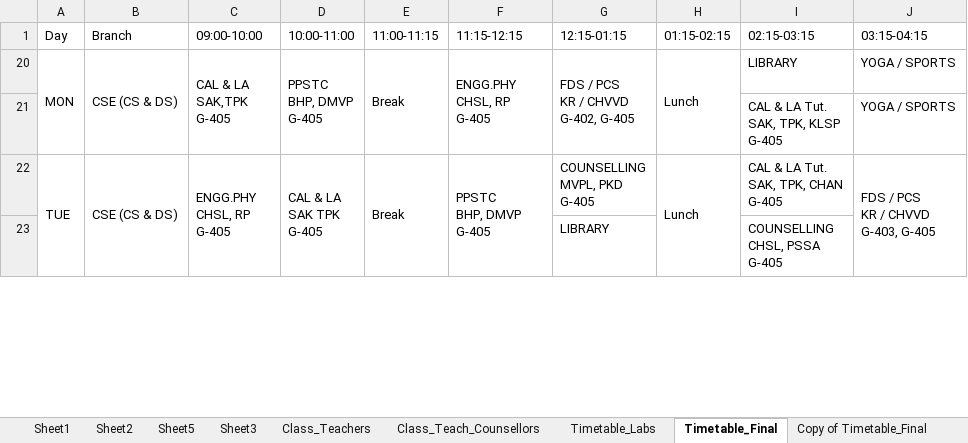
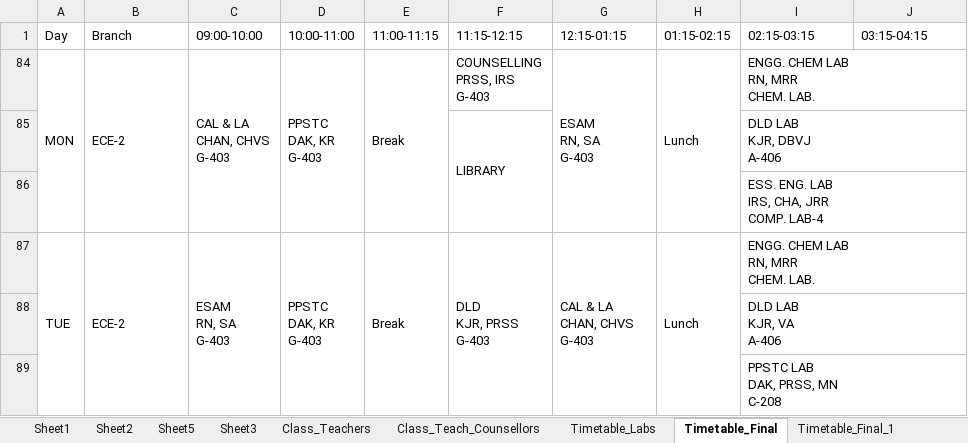
Before and after one commit to saran-neralla7/tt-analytics, an Excel workbook: timetables/1st Sem TIME TABLE 2026-2027_1.1.xlsx, sheet Timetable_Final, drawn as a sheet; only a part is shown; values as stored, in another font and other column widths than the file's, no cell formats; charts and pictures not drawn; removed rows and columns are numbered as before the commit, all else as after; ↵ is a line break in a cell; the diff covers the shown part only; the diff names each change by its address in the sheet, - before the commit and + after, or states it on an @@ line.

Commit message:
Update timetable data from updated Excel workbook (Timetable_Final CIVIL reshuffle, CSE-1 tutorial faculty change, and ECE-2 lab swap)

```diff
--- a/timetables/1st Sem TIME TABLE 2026-2027_1.1.xlsx (sheet Timetable_Final)
+++ b/timetables/1st Sem TIME TABLE 2026-2027_1.1.xlsx (sheet Timetable_Final)
-sheet tab: Copy of Timetable_Final
+sheet tab: Timetable_Final_1
-B84 (Branch): CSE (CS & DS)
+B84 (Branch): ECE-2
-C84 (09:00-10:00): CAL & LA ↵ SAK,TPK ↵ G-405
+C84 (09:00-10:00): CAL & LA ↵ CHAN, CHVS ↵ G-403
-D84 (10:00-11:00): PPSTC ↵ BHP, DMVP ↵ G-405
+D84 (10:00-11:00): PPSTC ↵ DAK, KR ↵ G-403
-F84 (11:15-12:15): ENGG.PHY ↵ CHSL, RP ↵ G-405
+F84 (11:15-12:15): COUNSELLING ↵ PRSS, IRS ↵ G-403
-F20:F21 merged
-G84 (12:15-01:15): FDS / PCS ↵ KR / CHVVD ↵ G-402, G-405
+G84 (12:15-01:15): ESAM ↵ RN, SA ↵ G-403
-I84 (02:15-03:15): LIBRARY
+I84 (02:15-03:15): ENGG. CHEM LAB ↵ RN, MRR ↵ CHEM. LAB.
+I84:J84 merged
-J84 (03:15-04:15): YOGA / SPORTS
+J84 (03:15-04:15): (empty)
@@ row 21 hidden:  |  |  |  |  |  |  |  | CAL & LA Tut. ↵ SAK, TPK, KLSP ↵ G-405 | YOGA / SPORTS @@
@@ row 85 unhidden:  |  |  |  |  | LIBRARY |  |  | DLD LAB ↵ KJR, DBVJ ↵ A-406 @@
@@ row 86 unhidden:  |  |  |  |  |  |  |  | ESS. ENG. LAB ↵ IRS, CHA, JRR ↵ COMP. LAB-4 @@
-B87 (Branch): CSE (CS & DS)
+B87 (Branch): ECE-2
-C87 (09:00-10:00): ENGG.PHY ↵ CHSL, RP ↵ G-405
+C87 (09:00-10:00): ESAM ↵ RN, SA ↵ G-403
-D87 (10:00-11:00): CAL & LA ↵ SAK TPK ↵ G-405
+D87 (10:00-11:00): PPSTC ↵ DAK, KR ↵ G-403
-F87 (11:15-12:15): PPSTC ↵ BHP, DMVP ↵ G-405
+F87 (11:15-12:15): DLD ↵ KJR, PRSS ↵ G-403
-G87 (12:15-01:15): COUNSELLING ↵ MVPL, PKD ↵ G-405
+G87 (12:15-01:15): CAL & LA ↵ CHAN, CHVS ↵ G-403
+G87:G89 merged
-I87 (02:15-03:15): CAL & LA Tut. ↵ SAK, TPK, CHAN ↵ G-405
+I87 (02:15-03:15): ENGG. CHEM LAB ↵ RN, MRR ↵ CHEM. LAB.
+I87:J87 merged
-J87 (03:15-04:15): FDS / PCS ↵ KR / CHVVD ↵ G-403, G-405
+J87 (03:15-04:15): (empty)
-J22:J23 merged
@@ row 23 hidden:  |  |  |  |  |  | LIBRARY |  | COUNSELLING ↵ CHSL, PSSA ↵ G-405 @@
@@ row 88 unhidden:  |  |  |  |  |  |  |  | DLD LAB ↵ KJR, VA ↵ A-406 @@
+row 89:  |  |  |  |  |  |  |  | PPSTC LAB ↵ DAK, PRSS, MN ↵ C-208
```
Also changed, not shown: 6 hidden or unhidden rows, 19 edited cells and merged cells elsewhere in this sheet, sheet Timetable_Final_1, sheet Sheet5, other sheet tabs, cell formats, hidden cells, charts or pictures, 1 other file.
